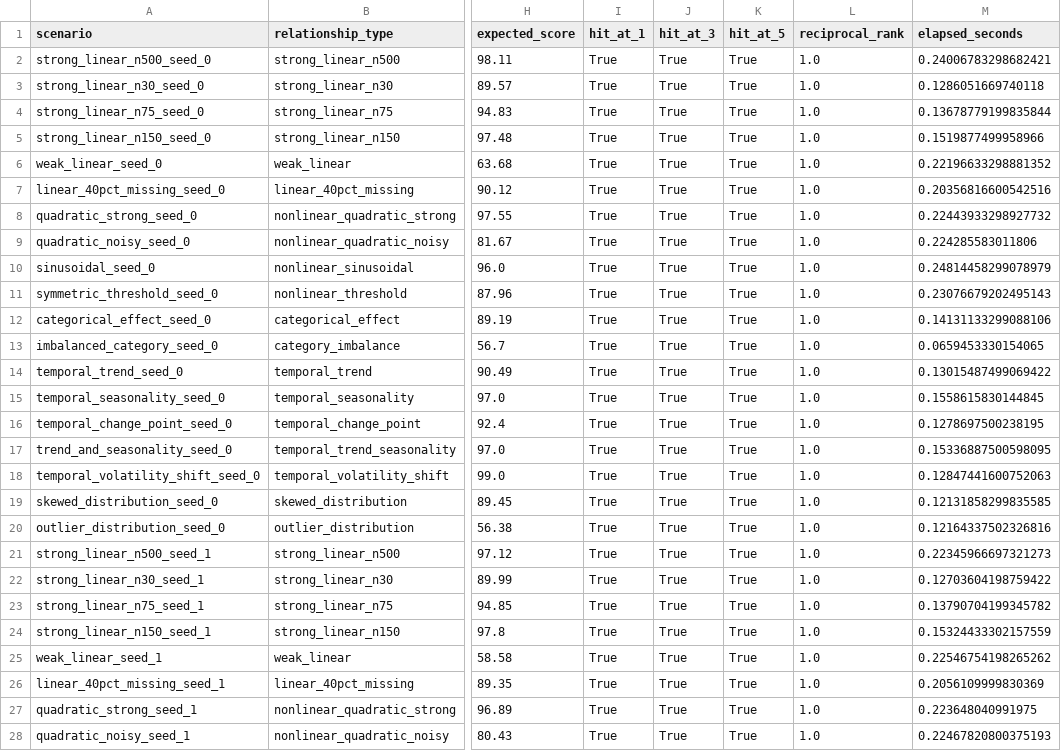
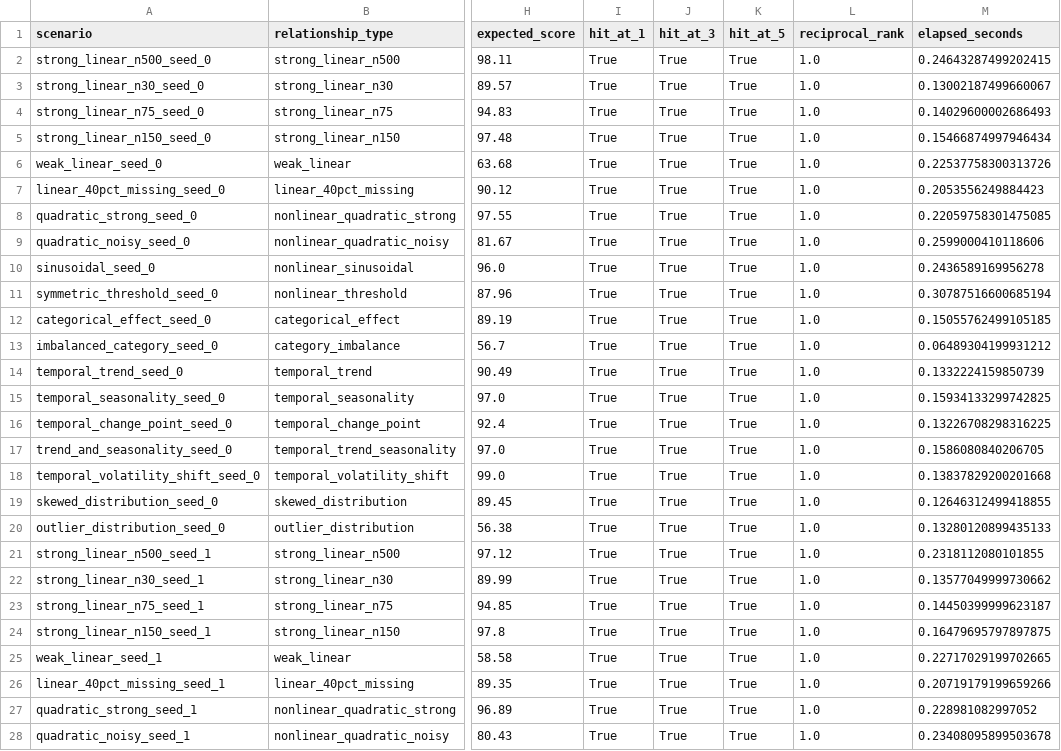
Before and after one commit to josh-hu1/Visift, a CSV file: evaluation/results/hardened_v1_2b/positive_scenarios.csv, drawn as a sheet; only a part is shown, gaps mark what is left out; the diff covers the shown part only; the diff names each change by its address in the sheet, - before the commit and + after, or states it on an @@ line.

```diff
--- a/evaluation/results/hardened_v1_2b/positive_scenarios.csv
+++ b/evaluation/results/hardened_v1_2b/positive_scenarios.csv
-M2 (elapsed_seconds): 0.24006783298682421
+M2 (elapsed_seconds): 0.24643287499202415
-M3 (elapsed_seconds): 0.1286051669740118
+M3 (elapsed_seconds): 0.13002187499660067
-M4 (elapsed_seconds): 0.13678779199835844
+M4 (elapsed_seconds): 0.14029600002686493
-M5 (elapsed_seconds): 0.1519877499958966
+M5 (elapsed_seconds): 0.15466874997946434
-M6 (elapsed_seconds): 0.22196633298881352
+M6 (elapsed_seconds): 0.22537758300313726
-M7 (elapsed_seconds): 0.20356816600542516
+M7 (elapsed_seconds): 0.2053556249884423
-M8 (elapsed_seconds): 0.22443933298927732
+M8 (elapsed_seconds): 0.22059758301475085
-M9 (elapsed_seconds): 0.224285583011806
+M9 (elapsed_seconds): 0.2599000410118606
-M10 (elapsed_seconds): 0.24814458299078979
+M10 (elapsed_seconds): 0.2436589169956278
-M11 (elapsed_seconds): 0.23076679202495143
+M11 (elapsed_seconds): 0.30787516600685194
-M12 (elapsed_seconds): 0.14131133299088106
+M12 (elapsed_seconds): 0.15055762499105185
-M13 (elapsed_seconds): 0.0659453330154065
+M13 (elapsed_seconds): 0.06489304199931212
-M14 (elapsed_seconds): 0.13015487499069422
+M14 (elapsed_seconds): 0.1332224159850739
-M15 (elapsed_seconds): 0.1558615830144845
+M15 (elapsed_seconds): 0.15934133299742825
-M16 (elapsed_seconds): 0.1278697500238195
+M16 (elapsed_seconds): 0.13226708298316225
-M17 (elapsed_seconds): 0.15336887500598095
+M17 (elapsed_seconds): 0.1586080840206705
-M18 (elapsed_seconds): 0.12847441600752063
+M18 (elapsed_seconds): 0.13837829200201668
-M19 (elapsed_seconds): 0.12131858299835585
+M19 (elapsed_seconds): 0.12646312499418855
-M20 (elapsed_seconds): 0.12164337502326816
+M20 (elapsed_seconds): 0.13280120899435133
-M21 (elapsed_seconds): 0.22345966697321273
+M21 (elapsed_seconds): 0.2318112080101855
-M22 (elapsed_seconds): 0.12703604198759422
+M22 (elapsed_seconds): 0.13577049999730662
-M23 (elapsed_seconds): 0.13790704199345782
+M23 (elapsed_seconds): 0.14450399999623187
-M24 (elapsed_seconds): 0.15324433302157559
+M24 (elapsed_seconds): 0.16479695797897875
-M25 (elapsed_seconds): 0.22546754198265262
+M25 (elapsed_seconds): 0.22717029199702665
-M26 (elapsed_seconds): 0.2056109999830369
+M26 (elapsed_seconds): 0.20719179199659266
-M27 (elapsed_seconds): 0.223648040991975
+M27 (elapsed_seconds): 0.228981082997052
-M28 (elapsed_seconds): 0.22467820800375193
+M28 (elapsed_seconds): 0.23408095899503678
```
Also changed, not shown: 68 edited cells elsewhere in this file, evaluation/results/hardened_v1_2b/null_breakdown.csv, evaluation/results/hardened_v1_2b/null_scenarios.csv, 1 other file.
